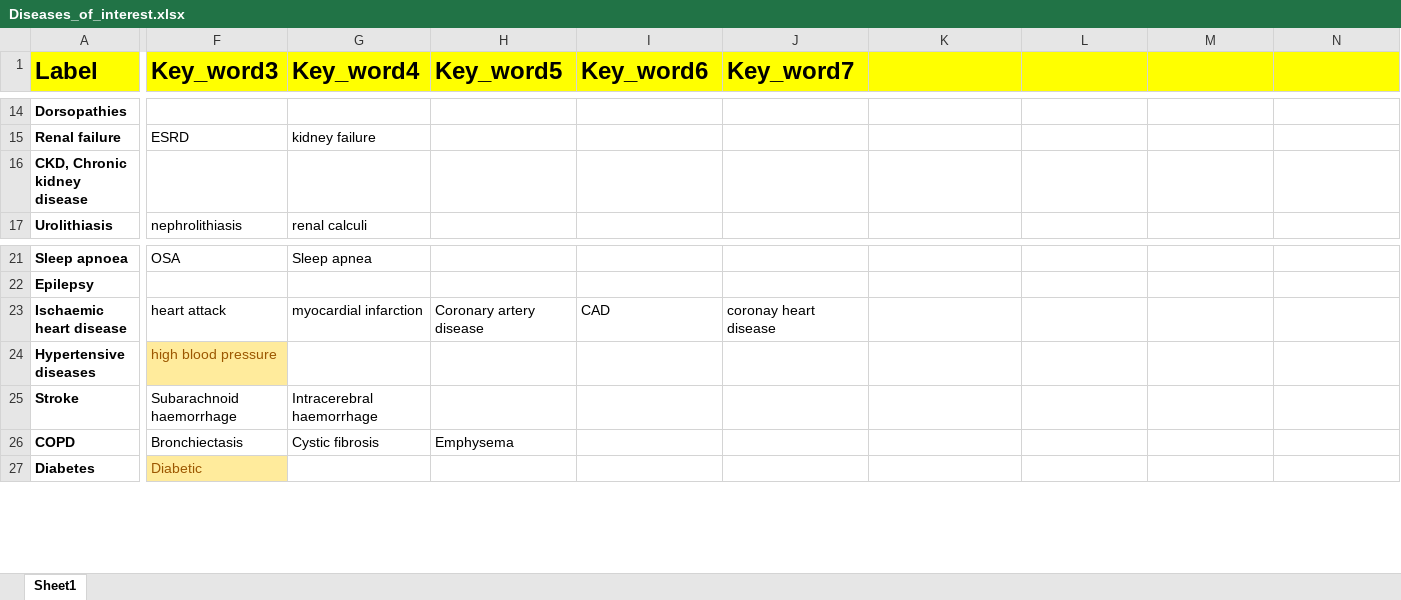
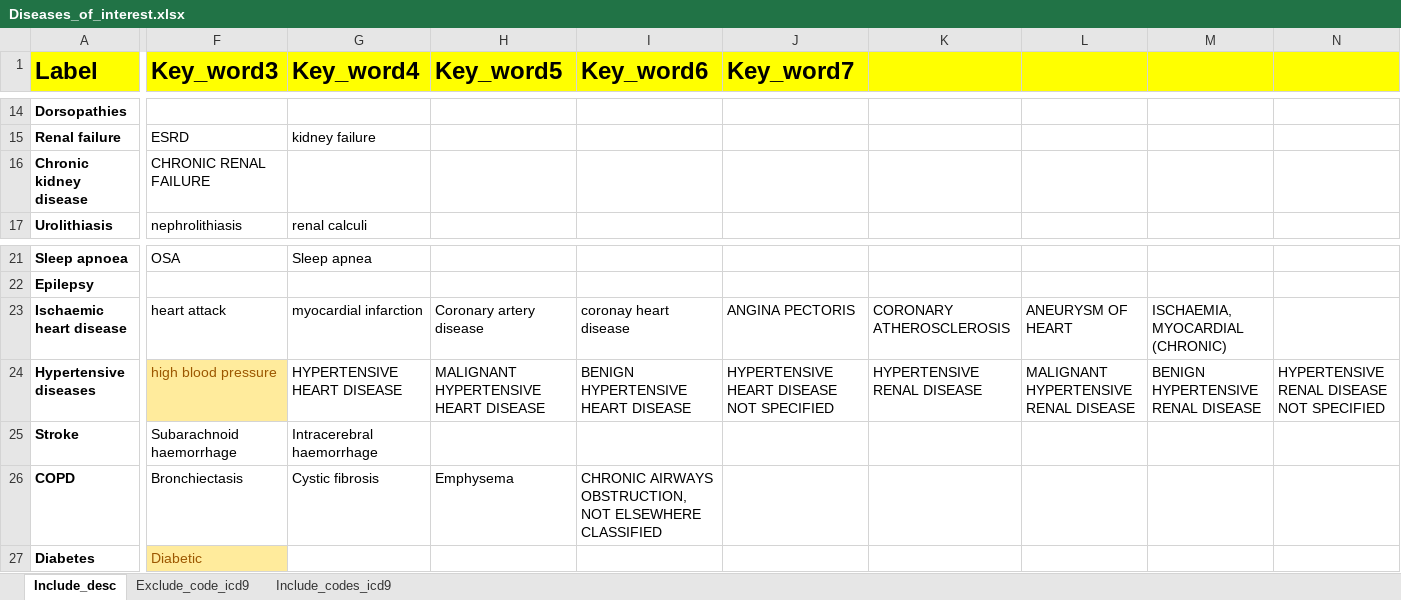
Before and after one commit to hjameei/Heterogeneity, an Excel workbook: Inputs/Diagnosis/Diseases_of_interest.xlsx, sheet Include_desc, drawn as a sheet; only a part is shown, gaps mark what is left out; values as stored, in another font and other column widths than the file's, no borders; the diff covers the shown part only; the diff names each change by its address in the sheet, - before the commit and + after, or states it on an @@ line.

```diff
--- a/Inputs/Diagnosis/Diseases_of_interest.xlsx (sheet Include_desc)
+++ b/Inputs/Diagnosis/Diseases_of_interest.xlsx (sheet Include_desc)
-sheet tab: Sheet1
+sheet tab: Include_desc
+sheet tab: Exclude_code_icd9
+sheet tab: Include_codes_icd9
-A16 (Label): CKD, Chronic kidney disease
+A16 (Label): Chronic kidney disease
-F16 (Key_word3): (empty)
+F16 (Key_word3): CHRONIC RENAL FAILURE
-I23 (Key_word6): CAD
+I23 (Key_word6): coronay heart disease
-J23 (Key_word7): coronay heart disease
+J23 (Key_word7): ANGINA PECTORIS
-K23: (empty)
+K23: CORONARY ATHEROSCLEROSIS
-L23: (empty)
+L23: ANEURYSM OF HEART
-M23: (empty)
+M23: ISCHAEMIA, MYOCARDIAL (CHRONIC)
-G24 (Key_word4): (empty)
+G24 (Key_word4): HYPERTENSIVE HEART DISEASE
-H24 (Key_word5): (empty)
+H24 (Key_word5): MALIGNANT HYPERTENSIVE HEART DISEASE
-I24 (Key_word6): (empty)
+I24 (Key_word6): BENIGN HYPERTENSIVE HEART DISEASE
-J24 (Key_word7): (empty)
+J24 (Key_word7): HYPERTENSIVE HEART DISEASE NOT SPECIFIED
-K24: (empty)
+K24: HYPERTENSIVE RENAL DISEASE
-L24: (empty)
+L24: MALIGNANT HYPERTENSIVE RENAL DISEASE
-M24: (empty)
+M24: BENIGN HYPERTENSIVE RENAL DISEASE
-N24: (empty)
+N24: HYPERTENSIVE RENAL DISEASE NOT SPECIFIED
-I26 (Key_word6): (empty)
+I26 (Key_word6): CHRONIC AIRWAYS OBSTRUCTION, NOT ELSEWHERE CLASSIFIED
```
Also changed, not shown: 4 edited cells elsewhere in this sheet, outputs/Diagnosis/description_codes_v1_v2.xlsx, 2 other files.
